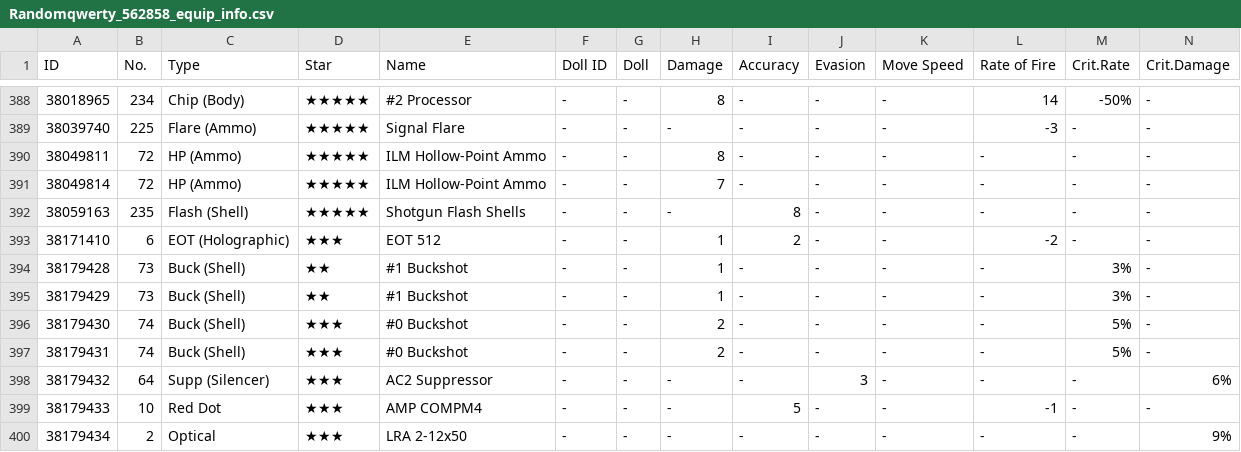
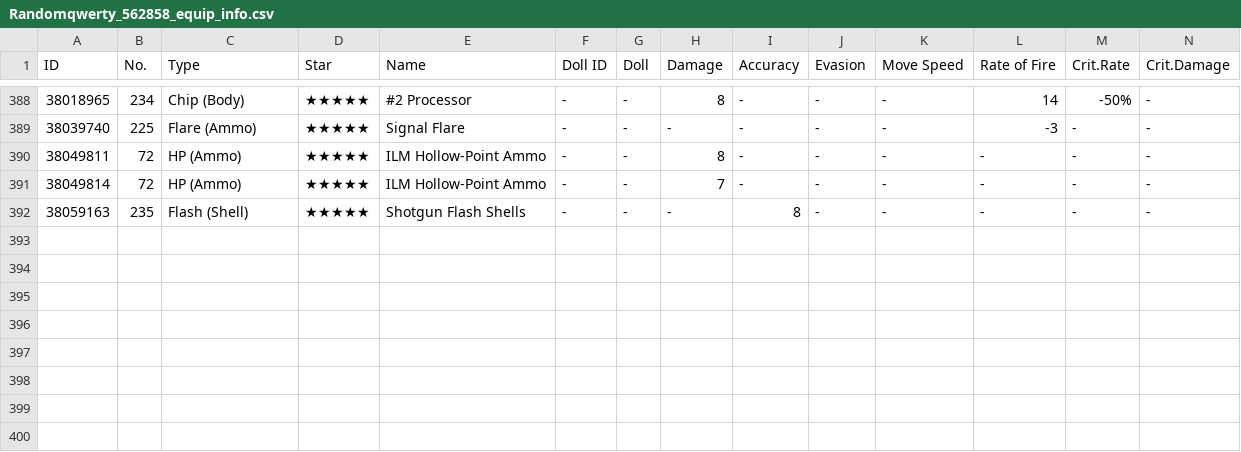
Before and after one commit to randomqwerty/randomqwerty_gfl, a CSV file: Randomqwerty_562858_equip_info.csv, drawn as a sheet; only a part is shown, gaps mark what is left out; rows hold the shown columns only; the diff names each change by its address in the sheet, - before the commit and + after, or states it on an @@ line.

```diff
--- a/Randomqwerty_562858_equip_info.csv
+++ b/Randomqwerty_562858_equip_info.csv
-row 393: 38171410 | 6 | EOT (Holographic) | ★★★ | EOT 512 | - | - | 1 | 2 | - | - | -2 | - | -
-row 394: 38179428 | 73 | Buck (Shell) | ★★ | #1 Buckshot | - | - | 1 | - | - | - | - | 3% | -
-row 395: 38179429 | 73 | Buck (Shell) | ★★ | #1 Buckshot | - | - | 1 | - | - | - | - | 3% | -
-row 396: 38179430 | 74 | Buck (Shell) | ★★★ | #0 Buckshot | - | - | 2 | - | - | - | - | 5% | -
-row 397: 38179431 | 74 | Buck (Shell) | ★★★ | #0 Buckshot | - | - | 2 | - | - | - | - | 5% | -
-row 398: 38179432 | 64 | Supp (Silencer) | ★★★ | AC2 Suppressor | - | - | - | - | 3 | - | - | - | 6%
-row 399: 38179433 | 10 | Red Dot | ★★★ | AMP COMPM4 | - | - | - | 5 | - | - | -1 | - | -
-row 400: 38179434 | 2 | Optical | ★★★ | LRA 2-12x50 | - | - | - | - | - | - | - | - | 9%
```
Also changed, not shown: Randomqwerty_562858__theater_optimize_team.csv, Randomqwerty_562858_doll_info.csv, 2 other files.
